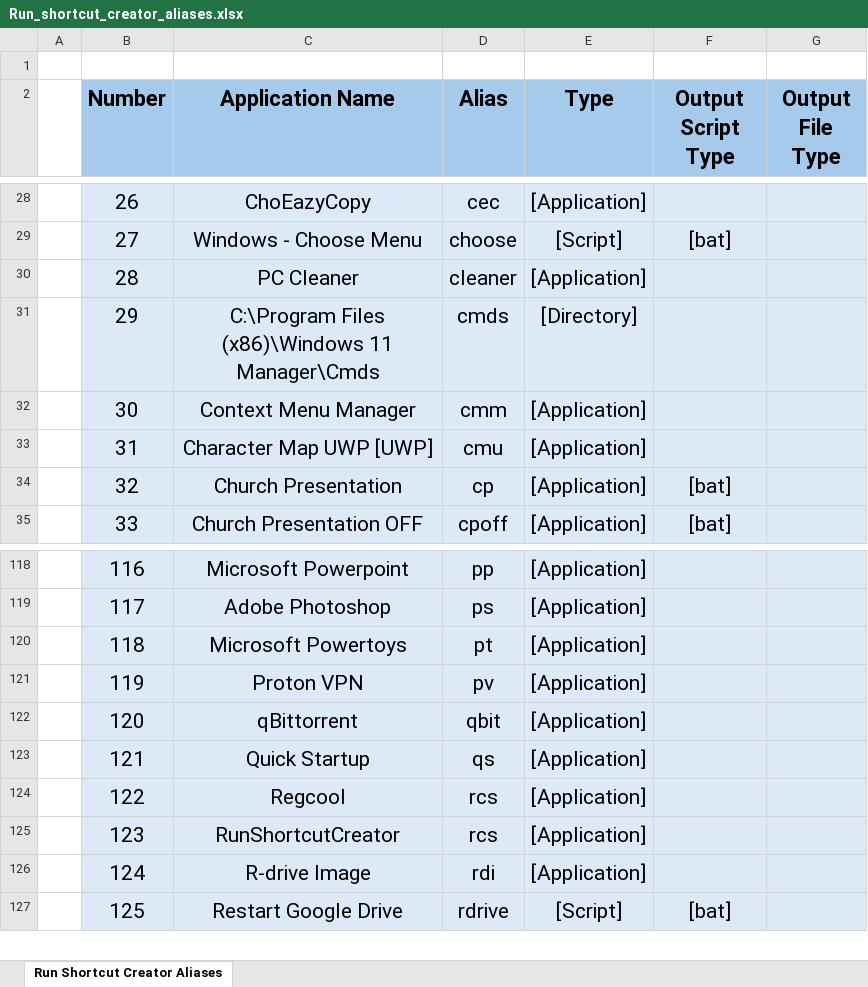
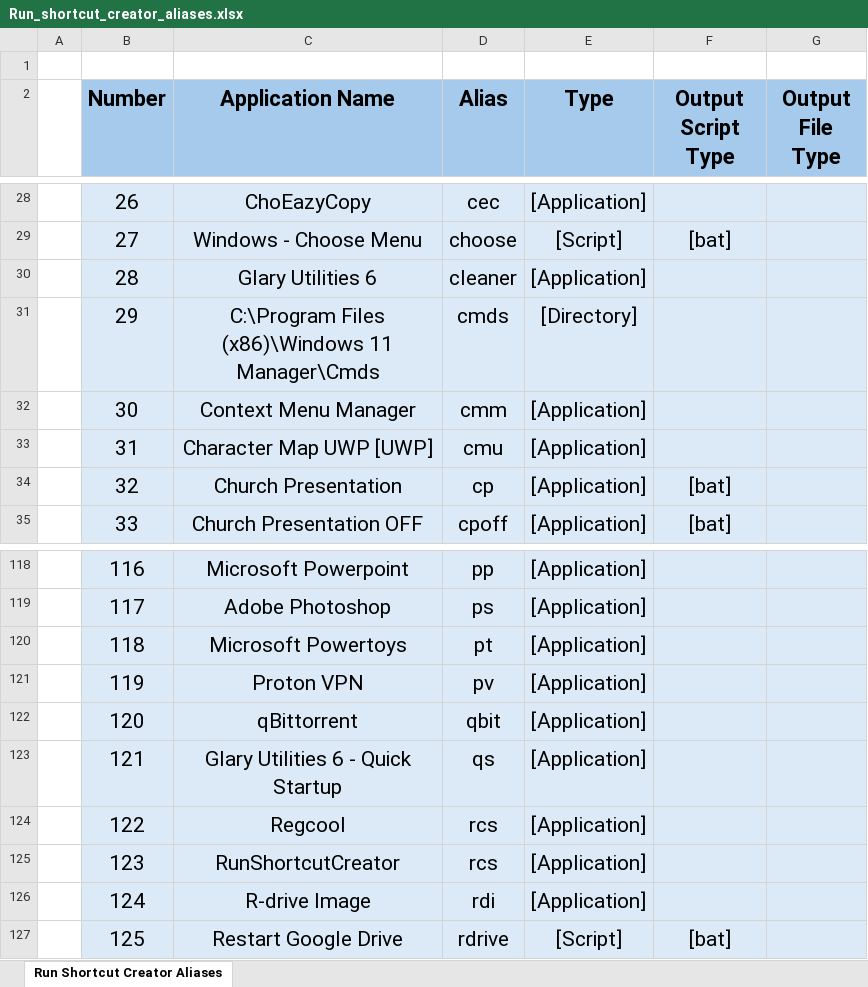
Before and after one commit to plr7edu/win-t, an Excel workbook: Database/Run_shortcut_creator_aliases.xlsx, sheet Run Shortcut Creator Aliases, drawn as a sheet; only a part is shown, gaps mark what is left out; values as stored, in another font and other column widths than the file's, no borders; the diff names each change by its address in the sheet, - before the commit and + after, or states it on an @@ line.

```diff
--- a/Database/Run_shortcut_creator_aliases.xlsx (sheet Run Shortcut Creator Aliases)
+++ b/Database/Run_shortcut_creator_aliases.xlsx (sheet Run Shortcut Creator Aliases)
-C30 (Application Name): PC Cleaner
+C30 (Application Name): Glary Utilities 6
-C123 (Application Name): Quick Startup
+C123 (Application Name): Glary Utilities 6 - Quick Startup
```
Also changed, not shown: 10 other files.
